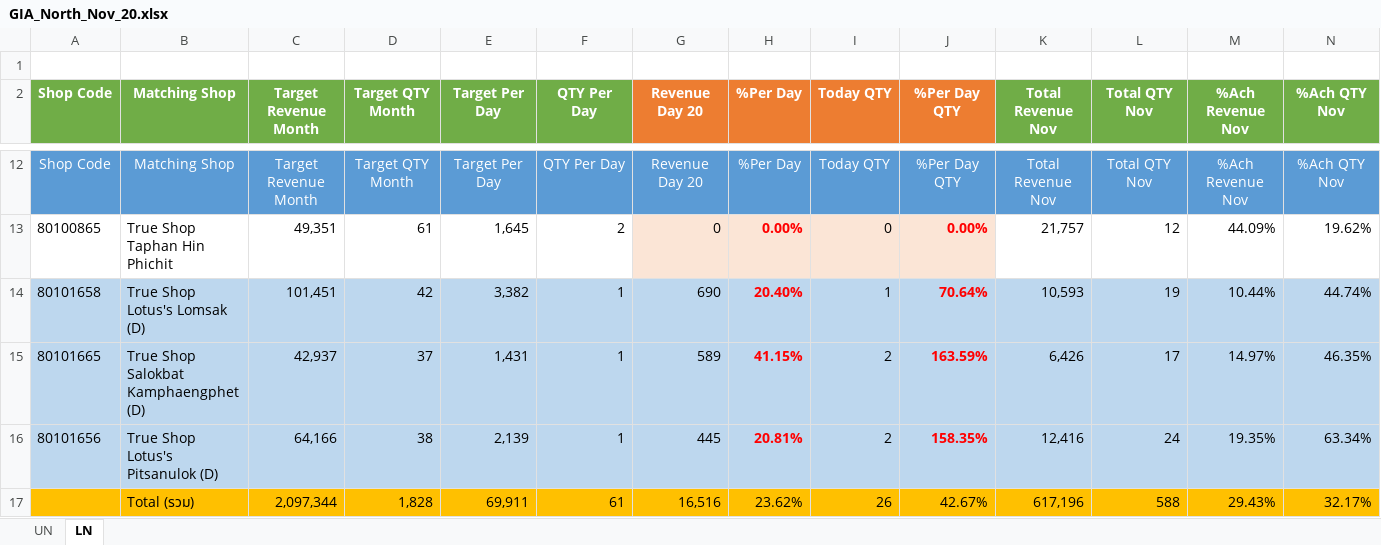
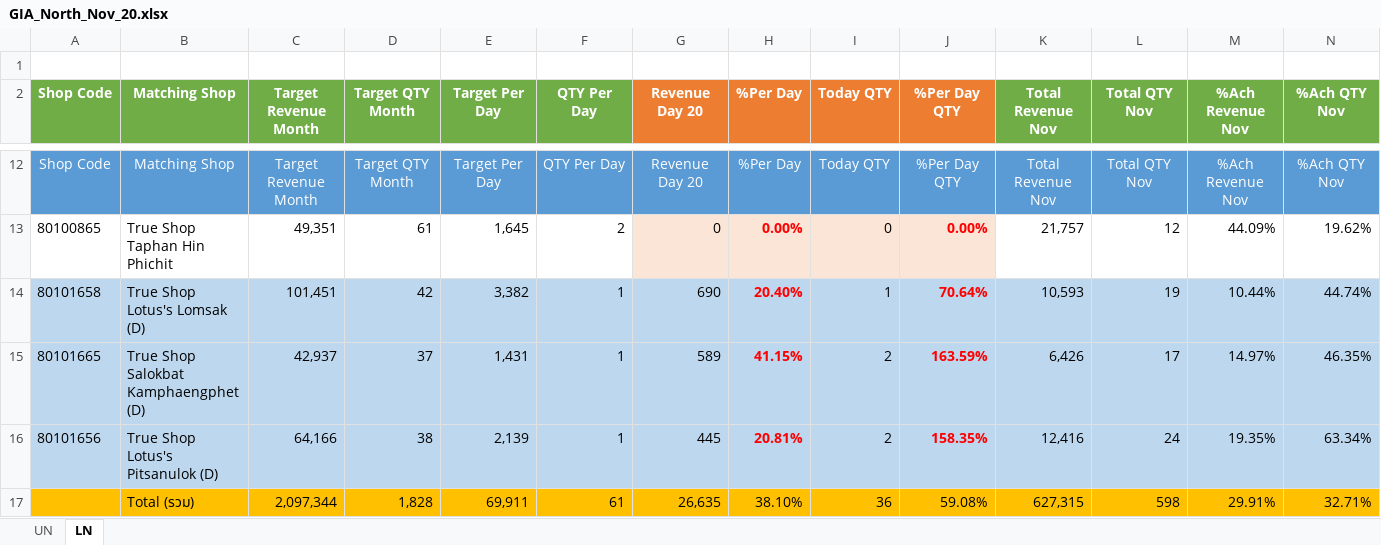
Before and after one commit to fcaeg/prepay-dashboard, an Excel workbook: gia/xlsx/GIA_North_Nov_20.xlsx, sheet LN, drawn as a sheet; only a part is shown, gaps mark what is left out; values as stored, in another font and other column widths than the file's, no borders; conditional formats not drawn; removed rows and columns are numbered as before the commit, all else as after; rows hold the shown columns only; the diff covers the shown part only; the diff names each change by its address in the sheet, - before the commit and + after, or states it on an @@ line.

```diff
--- a/gia/xlsx/GIA_North_Nov_20.xlsx (sheet LN)
+++ b/gia/xlsx/GIA_North_Nov_20.xlsx (sheet LN)
-row 17:  | Total (รวม) | 2,097,344 | 1,828 | 69,911 | 61 | 16,516 | 23.62% | 26 | 42.67% | 617,196 | 588 | 29.43% | 32.17%
+row 17:  | Total (รวม) | 2,097,344 | 1,828 | 69,911 | 61 | 26,635 | 38.10% | 36 | 59.08% | 627,315 | 598 | 29.91% | 32.71%
```
Also changed, not shown: 32 edited cells elsewhere in this sheet, sheet UN, hidden cells, gia/xlsx/GIA_North_Nov_1.xlsx, gia/xlsx/GIA_North_Nov_10.xlsx, 32 other files.
